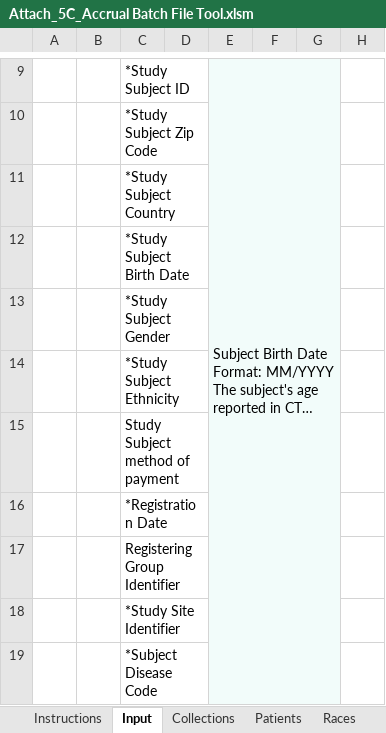
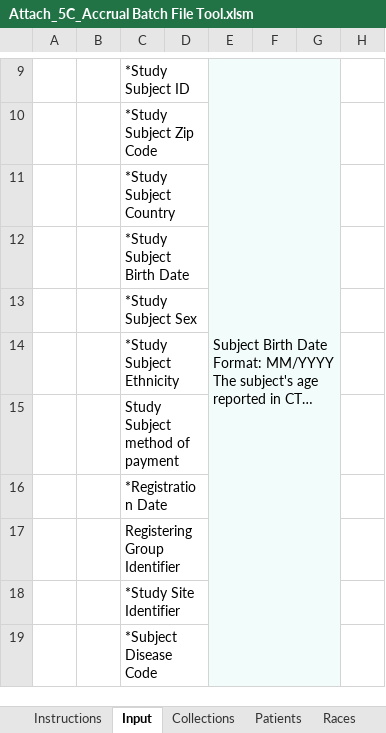
Before and after one commit to BIAD/ctrp_docs, an Excel workbook: Attach_5C_Accrual Batch File Tool.xlsm, sheet Input, drawn as a sheet; only a part is shown, gaps mark what is left out; long unchanged cells end in …; values as stored, in another font and other column widths than the file's, no borders; charts and pictures not drawn; the diff names each change by its address in the sheet, - before the commit and + after, or states it on an @@ line.

Commit message:
Changed references to "gender" to "sex"

```diff
--- a/Attach_5C_Accrual Batch File Tool.xlsm (sheet Input)
+++ b/Attach_5C_Accrual Batch File Tool.xlsm (sheet Input)
-C13: *Study Subject Gender
+C13: *Study Subject Sex
```
Also changed, not shown: sheet Instructions, sheet Definitions, sheet Patients, hidden cells.
